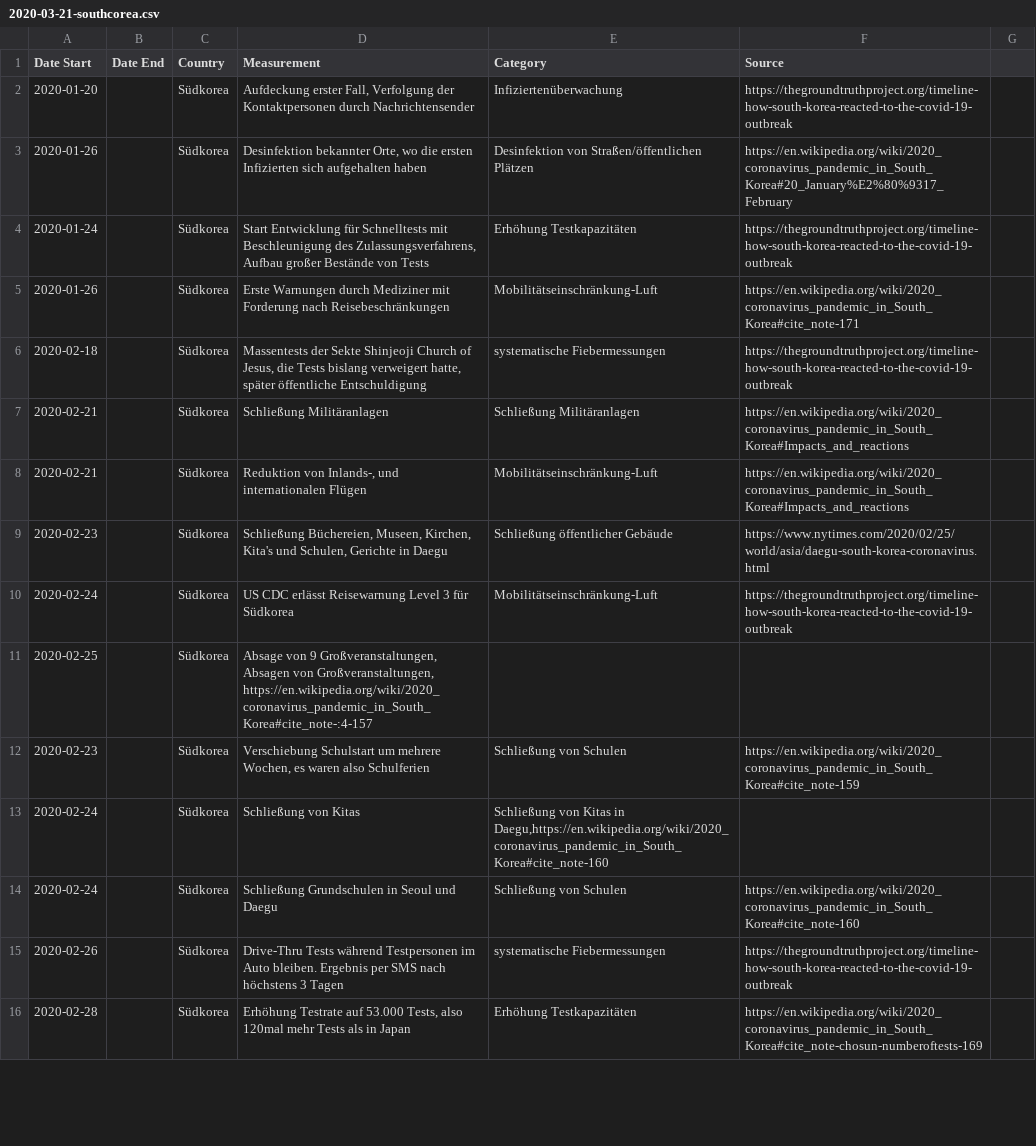
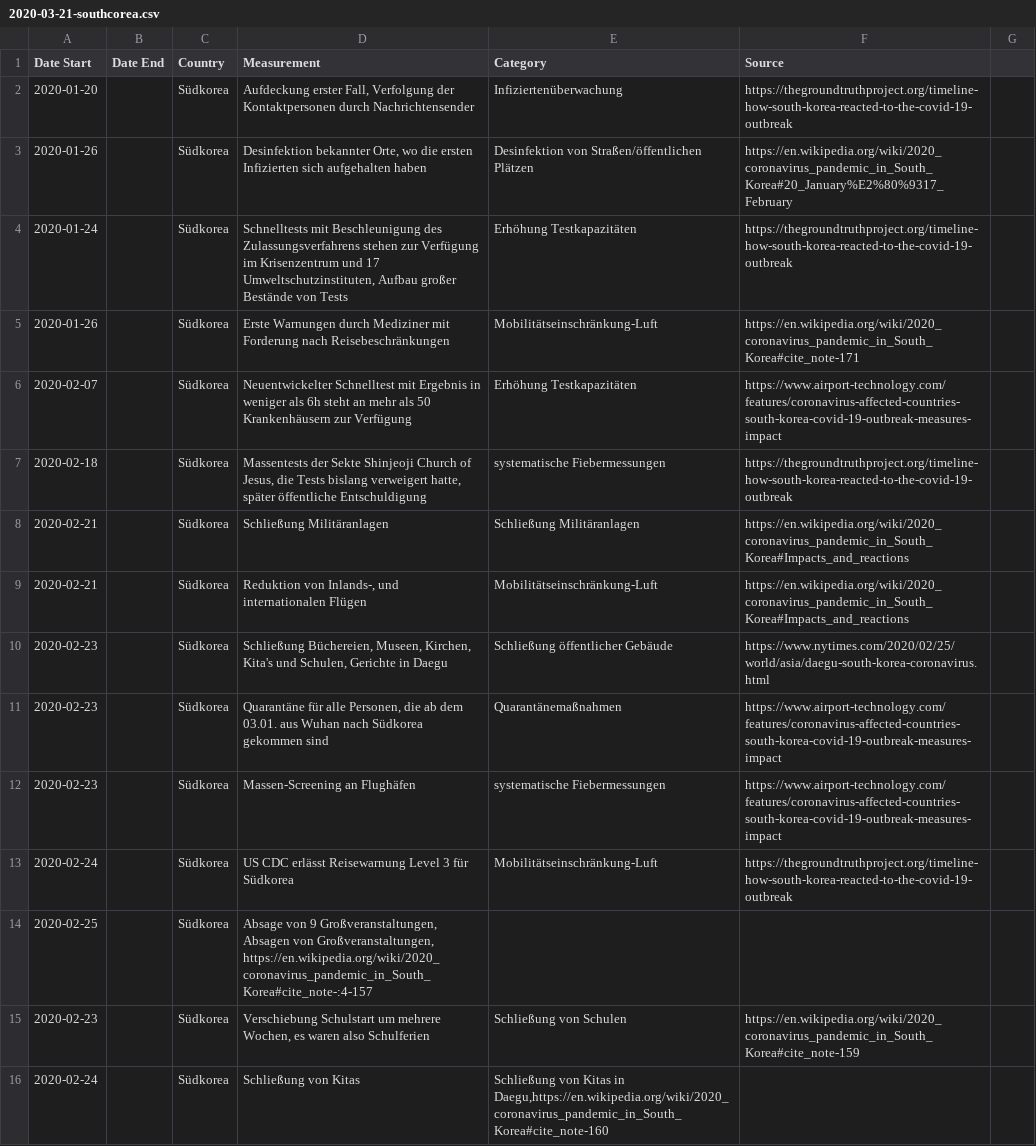
Before and after one commit to jenslaufer/Data2Decision, a CSV file: data/interventions/2020-03-21-southcorea.csv, drawn as a sheet; only a part is shown; the shorter side is filled out with more unchanged rows.

Commit message:
Update 2020-03-21-southcorea.csv

```diff
--- a/data/interventions/2020-03-21-southcorea.csv
+++ b/data/interventions/2020-03-21-southcorea.csv
@@ -3,4 +3,5 @@ Date Start;Date End;Country;Measurement;Category;Source
 2020-01-26;;Südkorea;Desinfektion bekannter Orte, wo die ersten Infizierten sich aufgehalten haben; Desinfektion von Straßen/öffentlichen Plätzen;https://en.wikipedia.org/wiki/2020_coronavirus_pandemic_in_South_Korea#20_January%E2%80%9317_February
-2020-01-24;;Südkorea;Start Entwicklung für Schnelltests mit Beschleunigung des Zulassungsverfahrens, Aufbau großer Bestände von Tests;Erhöhung Testkapazitäten;https://thegroundtruthproject.org/timeline-how-south-korea-reacted-to-the-covid-19-outbreak
+2020-01-24;;Südkorea;Schnelltests mit Beschleunigung des Zulassungsverfahrens stehen zur Verfügung im Krisenzentrum und 17 Umweltschutzinstituten, Aufbau großer Bestände von Tests;Erhöhung Testkapazitäten;https://thegroundtruthproject.org/timeline-how-south-korea-reacted-to-the-covid-19-outbreak
 2020-01-26;;Südkorea;Erste Warnungen durch Mediziner mit Forderung nach Reisebeschränkungen; Mobilitätseinschränkung-Luft;https://en.wikipedia.org/wiki/2020_coronavirus_pandemic_in_South_Korea#cite_note-171
+2020-02-07;;Südkorea;Neuentwickelter Schnelltest mit Ergebnis in weniger als 6h steht an mehr als 50 Krankenhäusern zur Verfügung;Erhöhung Testkapazitäten;https://www.airport-technology.com/features/coronavirus-affected-countries-south-korea-covid-19-outbreak-measures-impact
 2020-02-18;;Südkorea;Massentests der Sekte Shinjeoji Church of Jesus, die Tests bislang verweigert hatte, später öffentliche Entschuldigung;systematische Fiebermessungen;https://thegroundtruthproject.org/timeline-how-south-korea-reacted-to-the-covid-19-outbreak
@@ -9,2 +10,4 @@ Date Start;Date End;Country;Measurement;Category;Source
 2020-02-23;;Südkorea;Schließung Büchereien, Museen, Kirchen, Kita's und Schulen, Gerichte in Daegu;Schließung öffentlicher Gebäude;https://www.nytimes.com/2020/02/25/world/asia/daegu-south-korea-coronavirus.html
+2020-02-23;;Südkorea;Quarantäne für alle Personen, die ab dem 03.01. aus Wuhan nach Südkorea gekommen sind;Quarantänemaßnahmen;https://www.airport-technology.com/features/coronavirus-affected-countries-south-korea-covid-19-outbreak-measures-impact
+2020-02-23;;Südkorea;Massen-Screening an Flughäfen;systematische Fiebermessungen;https://www.airport-technology.com/features/coronavirus-affected-countries-south-korea-covid-19-outbreak-measures-impact
 2020-02-24;;Südkorea;US CDC erlässt Reisewarnung Level 3 für Südkorea;Mobilitätseinschränkung-Luft;https://thegroundtruthproject.org/timeline-how-south-korea-reacted-to-the-covid-19-outbreak
```
